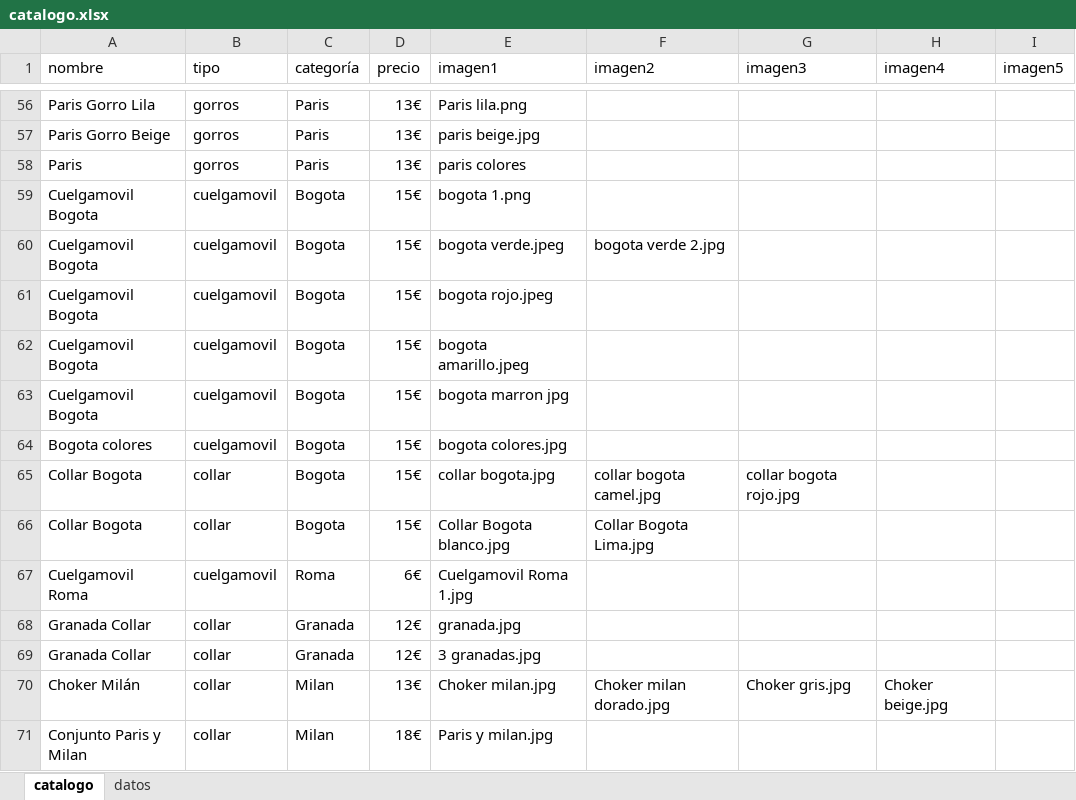
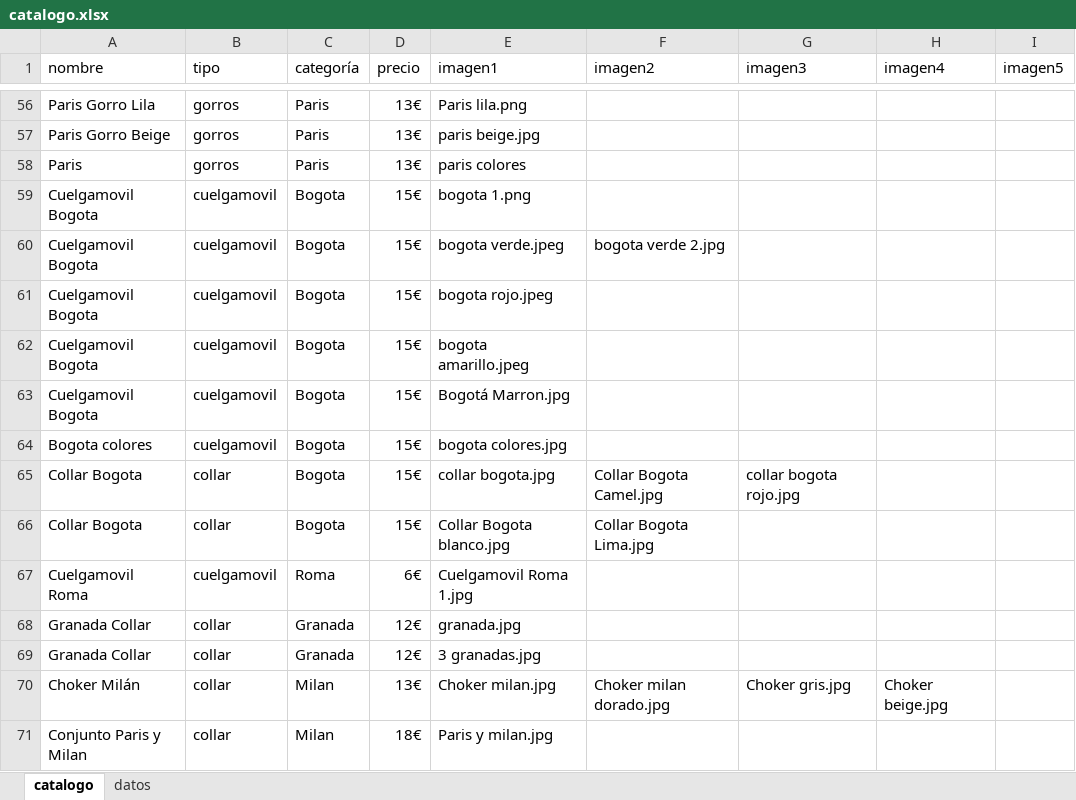
Before and after one commit to guillebielza/maruchis, an Excel workbook: catalogo.xlsx, sheet catalogo, drawn as a sheet; only a part is shown, gaps mark what is left out; values as stored, in another font and other column widths than the file's, no borders; charts and pictures and table styles not drawn; the diff names each change by its address in the sheet, - before the commit and + after, or states it on an @@ line.

```diff
--- a/catalogo.xlsx (sheet catalogo)
+++ b/catalogo.xlsx (sheet catalogo)
-E63 (imagen1): bogota marron jpg
+E63 (imagen1): Bogotá Marron.jpg
-F65 (imagen2): collar bogota camel.jpg
+F65 (imagen2): Collar Bogota Camel.jpg
```
Also changed, not shown: 1 other file.
